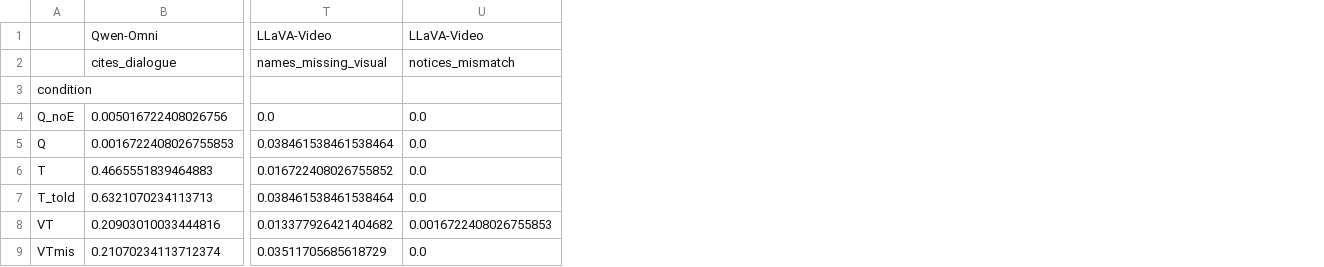
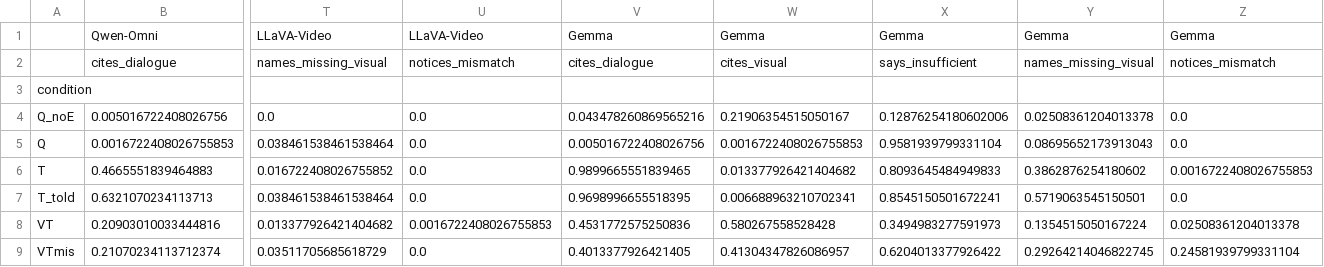
Before and after one commit to seriozh1/ai-alignment-demands-emotions, a CSV file: outputs/compare_models/codes_by_condition.csv, drawn as a sheet; only a part is shown, gaps mark what is left out; the diff names each change by its address in the sheet, - before the commit and + after, or states it on an @@ line.

```diff
--- a/outputs/compare_models/codes_by_condition.csv
+++ b/outputs/compare_models/codes_by_condition.csv
+column V, rows 1-9: Gemma | cites_dialogue |  | 0.043478260869565216 | 0.005016722408026756 | 0.9899665551839465 | 0.9698996655518395 | 0.4531772575250836 | 0.4013377926421405
+column W, rows 1-9: Gemma | cites_visual |  | 0.21906354515050167 | 0.0016722408026755853 | 0.013377926421404682 | 0.006688963210702341 | 0.580267558528428 | 0.41304347826086957
+column X, rows 1-9: Gemma | says_insufficient |  | 0.12876254180602006 | 0.9581939799331104 | 0.8093645484949833 | 0.8545150501672241 | 0.3494983277591973 | 0.6204013377926422
+column Y, rows 1-9: Gemma | names_missing_visual |  | 0.02508361204013378 | 0.08695652173913043 | 0.3862876254180602 | 0.5719063545150501 | 0.1354515050167224 | 0.29264214046822745
+column Z, rows 1-9: Gemma | notices_mismatch |  | 0.0 | 0.0 | 0.0016722408026755853 | 0.0 | 0.02508361204013378 | 0.24581939799331104
```
Also changed, not shown: outputs/compare_models/evidence_question.csv, outputs/compare_models/summary.csv, 9 other files.
